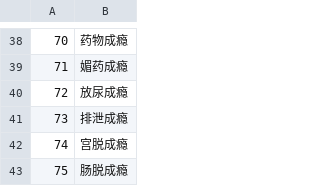
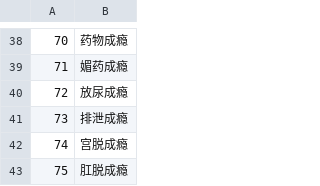
Before and after one commit to SisanTsz/eraFantasyWORDSONLY, a CSV file: CSV/Abl.csv, drawn as a sheet; only a part is shown, gaps mark what is left out.

```diff
--- a/CSV/Abl.csv
+++ b/CSV/Abl.csv
@@ -42,2 +42,2 @@
 74,宫脱成瘾
-75,肠脱成瘾
+75,肛脱成瘾
```
Also changed, not shown: CSV/BASE.csv, CSV/Cflag.csv, 2 other files.
